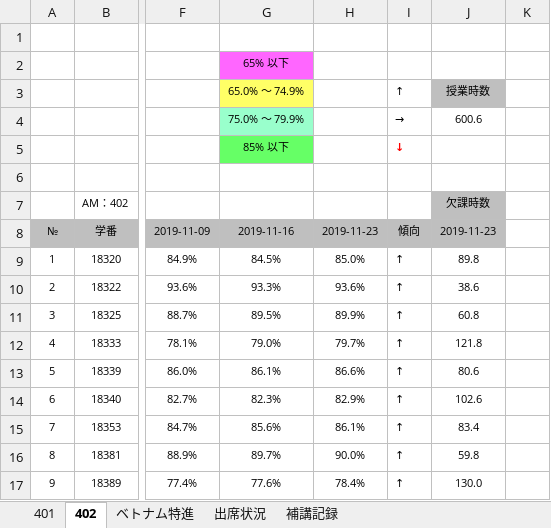
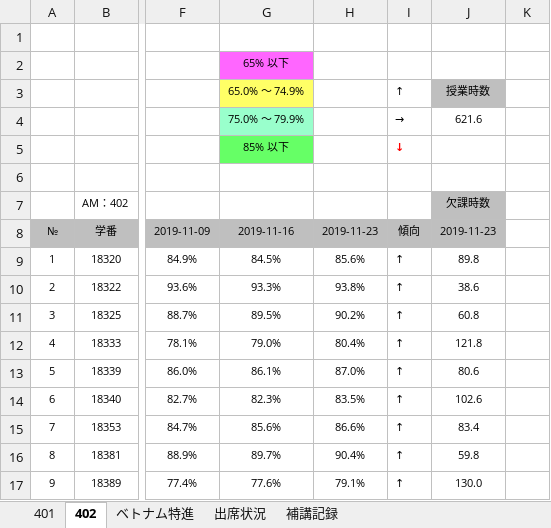
Before and after one commit to yuedackg/hokou, an Excel workbook: 出席率_大橋校（2年：401,402,特クラス）.xlsm, sheet 402, drawn as a sheet; only a part is shown, gaps mark what is left out; values as stored, in another font and other column widths than the file's, no borders; conditional formats not drawn; the diff covers the shown part only; the diff names each change by its address in the sheet, - before the commit and + after, or states it on an @@ line.

```diff
--- a/出席率_大橋校（2年：401,402,特クラス）.xlsm (sheet 402)
+++ b/出席率_大橋校（2年：401,402,特クラス）.xlsm (sheet 402)
-J4: 600.6
+J4: 621.6
-H9: 85.0%
+H9: 85.6%
-H10: 93.6%
+H10: 93.8%
-H11: 89.9%
+H11: 90.2%
-H12: 79.7%
+H12: 80.4%
-H13: 86.6%
+H13: 87.0%
-H14: 82.9%
+H14: 83.5%
-H15: 86.1%
+H15: 86.6%
-H16: 90.0%
+H16: 90.4%
-H17: 78.4%
+H17: 79.1%
```
Also changed, not shown: 51 edited cells elsewhere in this sheet, sheet 401, sheet 出席状況, sheet ベトナム特進, formulas that keep their value, 2 other files.
